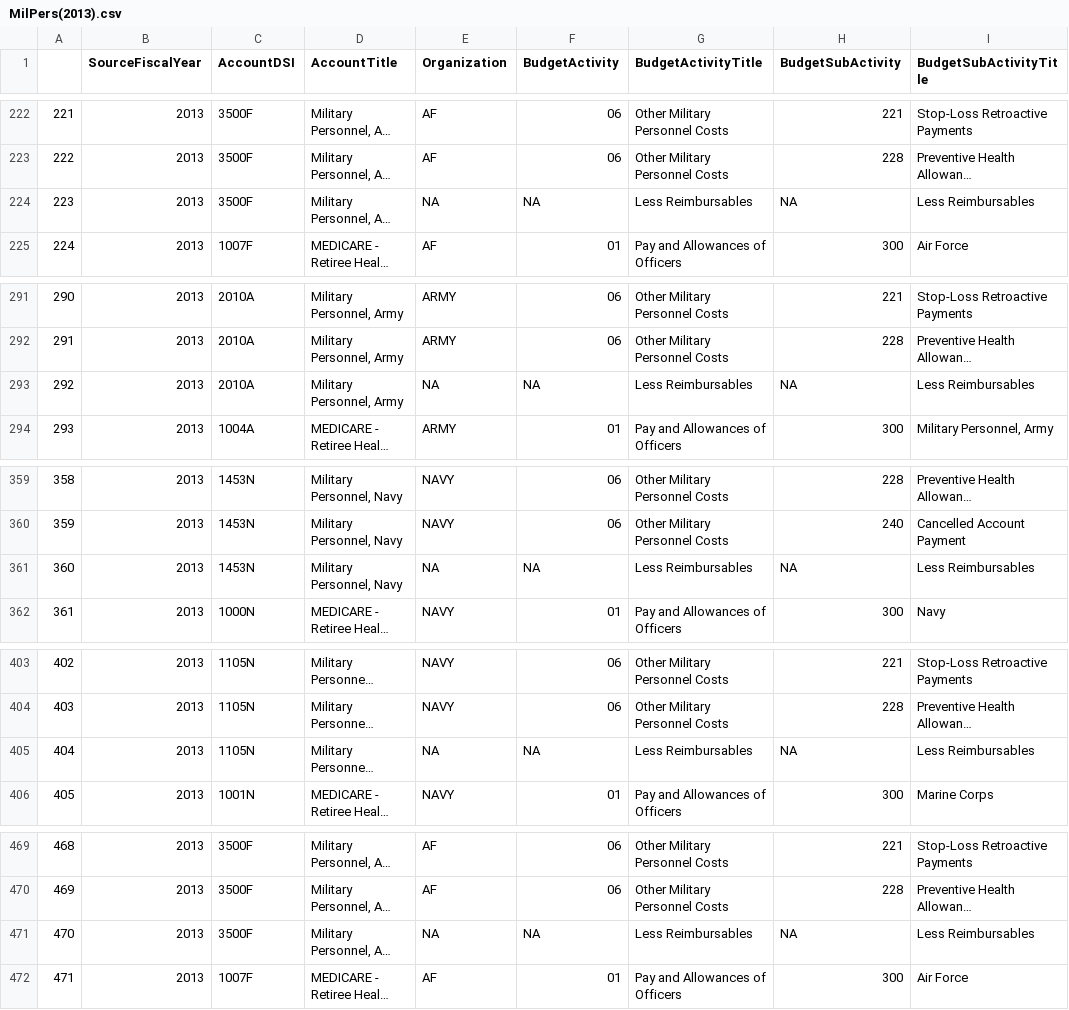
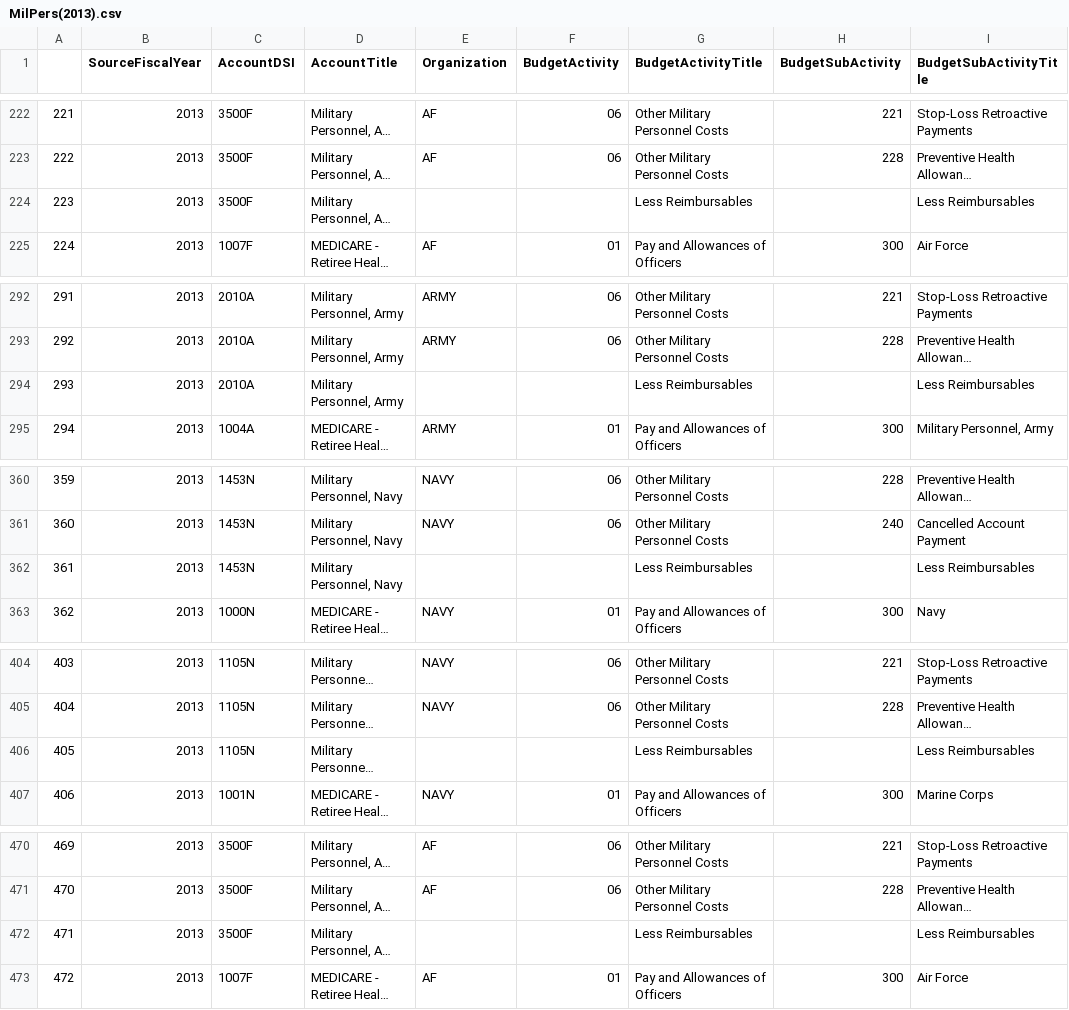
Before and after one commit to CSISdefense/Crisis-Funding, a CSV file: Data/FY2013/Output/MilPers(2013).csv, drawn as a sheet; only a part is shown, gaps mark what is left out; long unchanged cells end in …; addresses are those after the commit; the diff covers the shown part only; the diff names each change by its address in the sheet, - before the commit and + after, or states it on an @@ line.

```diff
--- a/Data/FY2013/Output/MilPers(2013).csv
+++ b/Data/FY2013/Output/MilPers(2013).csv
-E224 (Organization): NA
+E224 (Organization): (empty)
-F224 (BudgetActivity): NA
+F224 (BudgetActivity): (empty)
-H224 (BudgetSubActivity): NA
+H224 (BudgetSubActivity): (empty)
@@ column A renumbered from row 248 down @@
-E294 (Organization): NA
+E294 (Organization): (empty)
-F294 (BudgetActivity): NA
+F294 (BudgetActivity): (empty)
-H294 (BudgetSubActivity): NA
+H294 (BudgetSubActivity): (empty)
-E362 (Organization): NA
+E362 (Organization): (empty)
-F362 (BudgetActivity): NA
+F362 (BudgetActivity): (empty)
-H362 (BudgetSubActivity): NA
+H362 (BudgetSubActivity): (empty)
-E406 (Organization): NA
+E406 (Organization): (empty)
-F406 (BudgetActivity): NA
+F406 (BudgetActivity): (empty)
-H406 (BudgetSubActivity): NA
+H406 (BudgetSubActivity): (empty)
-E472 (Organization): NA
+E472 (Organization): (empty)
-F472 (BudgetActivity): NA
+F472 (BudgetActivity): (empty)
-H472 (BudgetSubActivity): NA
+H472 (BudgetSubActivity): (empty)
```
Also changed, not shown: 7 added rows and 69 edited cells elsewhere in this file, Data/FY2012/Output/MilPers(2012).csv, Data/FY2015/Output/MilPers(2015).csv, 5 other files.
